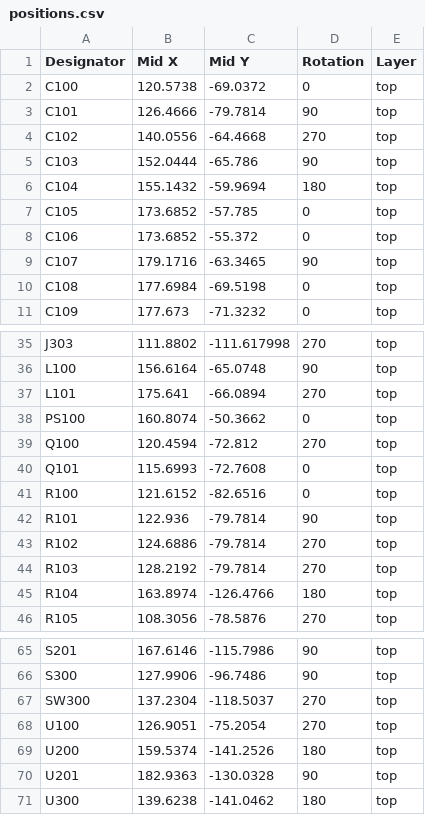
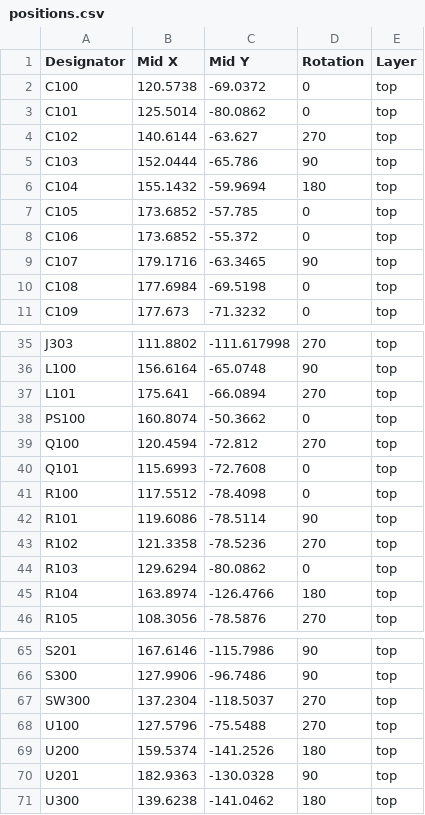
Before and after one commit to Jose-WaitNRest/PCB-Cuarto, a CSV file: PCB/production/positions.csv, drawn as a sheet; only a part is shown, gaps mark what is left out.

```diff
--- a/PCB/production/positions.csv
+++ b/PCB/production/positions.csv
@@ -2,4 +2,4 @@
 C100,120.5738,-69.0372,0,top
-C101,126.4666,-79.7814,90,top
-C102,140.0556,-64.4668,270,top
+C101,125.5014,-80.0862,0,top
+C102,140.6144,-63.627,270,top
 C103,152.0444,-65.786,90,top
@@ -40,6 +40,6 @@ Q100,120.4594,-72.812,270,top
 Q101,115.6993,-72.7608,0,top
-R100,121.6152,-82.6516,0,top
-R101,122.936,-79.7814,90,top
-R102,124.6886,-79.7814,270,top
-R103,128.2192,-79.7814,270,top
+R100,117.5512,-78.4098,0,top
+R101,119.6086,-78.5114,90,top
+R102,121.3358,-78.5236,270,top
+R103,129.6294,-80.0862,0,top
 R104,163.8974,-126.4766,180,top
@@ -67,3 +67,3 @@ S300,127.9906,-96.7486,90,top
 SW300,137.2304,-118.5037,270,top
-U100,126.9051,-75.2054,270,top
+U100,127.5796,-75.5488,270,top
 U200,159.5374,-141.2526,180,top
```
Also changed, not shown: PCB/production/bom.csv, PCB/production/positions - Copy.csv, 8 other files.
